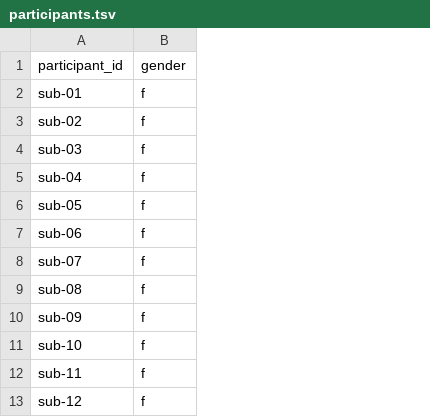
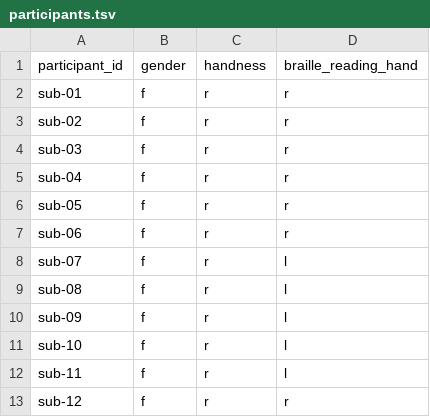
Before and after one commit to OpenNeuroDatasets/ds004400, a TSV file: participants.tsv, drawn as a sheet; only a part is shown; the diff names each change by its address in the sheet, - before the commit and + after, or states it on an @@ line.

Commit message:
[OpenNeuro] Recorded changes

```diff
--- a/participants.tsv
+++ b/participants.tsv
+column C (handness), rows 2-13: all r
+column D (braille_reading_hand), rows 2-13: r | r | r | r | r | r | l | l | l | l | l | r
```
